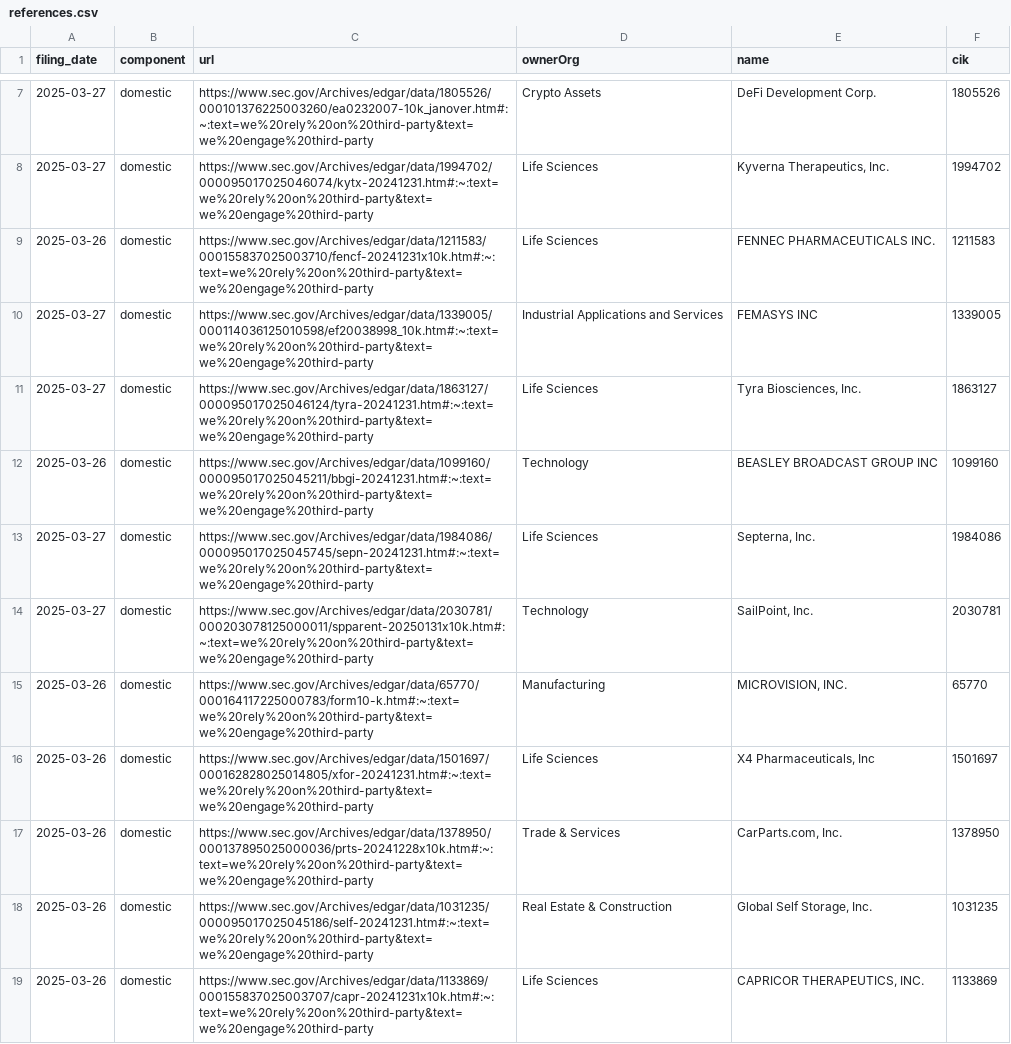
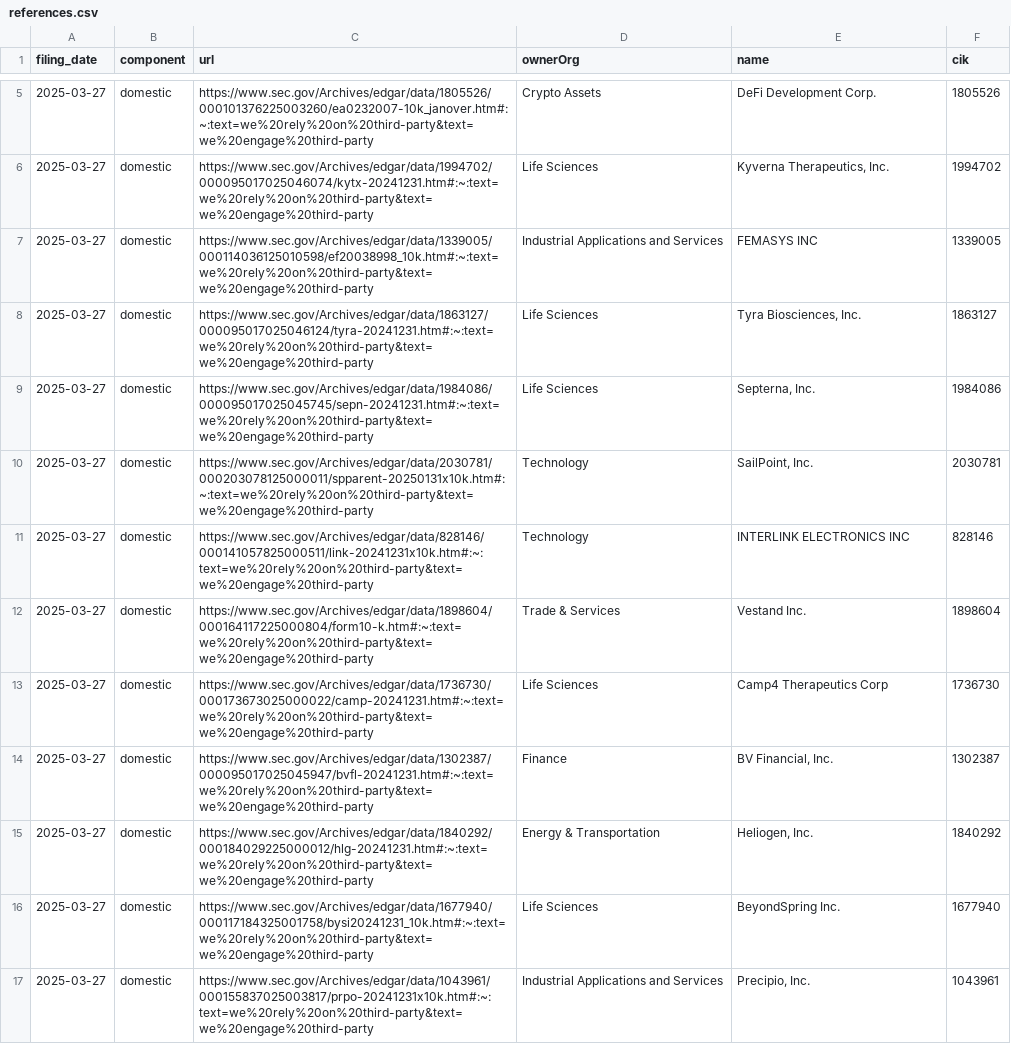
Before and after one commit to john-friedman/datamule-indicators, a CSV file: indicators/format1/Market Dynamics/outsourcing/references.csv, drawn as a sheet; only a part is shown, gaps mark what is left out; the shorter side is filled out with more unchanged rows; the diff covers the shown part only; the diff names each change by its address in the sheet, - before the commit and + after, or states it on an @@ line.

```diff
--- a/indicators/format1/Market Dynamics/outsourcing/references.csv
+++ b/indicators/format1/Market Dynamics/outsourcing/references.csv
-row 9: 2025-03-26 | domestic | https://www.sec.gov/Archives/edgar/data/1211583/000155837025003710/fencf-20241231x10k.htm#:~:text=we%20rely%20on%20third-party&text=we%20engage%20third-party | Life Sciences | FENNEC PHARMACEUTICALS INC. | 1211583
-row 12: 2025-03-26 | domestic | https://www.sec.gov/Archives/edgar/data/1099160/000095017025045211/bbgi-20241231.htm#:~:text=we%20rely%20on%20third-party&text=we%20engage%20third-party | Technology | BEASLEY BROADCAST GROUP INC | 1099160
-row 15: 2025-03-26 | domestic | https://www.sec.gov/Archives/edgar/data/65770/000164117225000783/form10-k.htm#:~:text=we%20rely%20on%20third-party&text=we%20engage%20third-party | Manufacturing | MICROVISION, INC. | 65770
-row 16: 2025-03-26 | domestic | https://www.sec.gov/Archives/edgar/data/1501697/000162828025014805/xfor-20241231.htm#:~:text=we%20rely%20on%20third-party&text=we%20engage%20third-party | Life Sciences | X4 Pharmaceuticals, Inc | 1501697
-row 17: 2025-03-26 | domestic | https://www.sec.gov/Archives/edgar/data/1378950/000137895025000036/prts-20241228x10k.htm#:~:text=we%20rely%20on%20third-party&text=we%20engage%20third-party | Trade & Services | CarParts.com, Inc. | 1378950
-row 18: 2025-03-26 | domestic | https://www.sec.gov/Archives/edgar/data/1031235/000095017025045186/self-20241231.htm#:~:text=we%20rely%20on%20third-party&text=we%20engage%20third-party | Real Estate & Construction | Global Self Storage, Inc. | 1031235
-row 19: 2025-03-26 | domestic | https://www.sec.gov/Archives/edgar/data/1133869/000155837025003707/capr-20241231x10k.htm#:~:text=we%20rely%20on%20third-party&text=we%20engage%20third-party | Life Sciences | CAPRICOR THERAPEUTICS, INC. | 1133869
```
Also changed, not shown: 16 removed rows elsewhere in this file, indicators/format1/Health/health-research/references.csv, indicators/format1/Health/health/references.csv, 57 other files.
